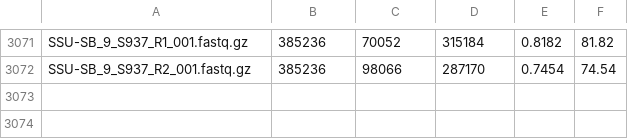
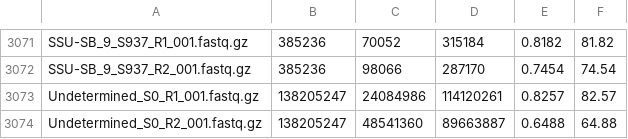
Before and after one commit to naturalis/edentity-sequencer-qc, a CSV file: results/illumina-1.2.4-dedup.csv, drawn as a sheet; only a part is shown, gaps mark what is left out.

Commit message:
dedup results produced with 1.2.4.py

```diff
--- a/results/illumina-1.2.4-dedup.csv
+++ b/results/illumina-1.2.4-dedup.csv
@@ -3072 +3072,3 @@ SSU-SB_9_S937_R1_001.fastq.gz,385236,70052,315184,0.8182,81.82
 SSU-SB_9_S937_R2_001.fastq.gz,385236,98066,287170,0.7454,74.54
+Undetermined_S0_R1_001.fastq.gz,138205247,24084986,114120261,0.8257,82.57
+Undetermined_S0_R2_001.fastq.gz,138205247,48541360,89663887,0.6488,64.88
```
